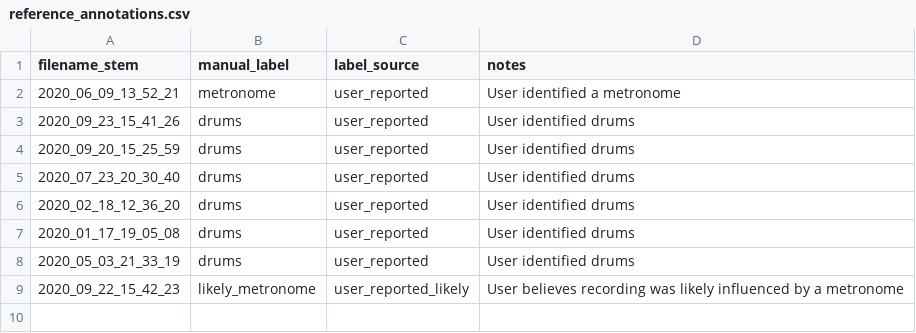
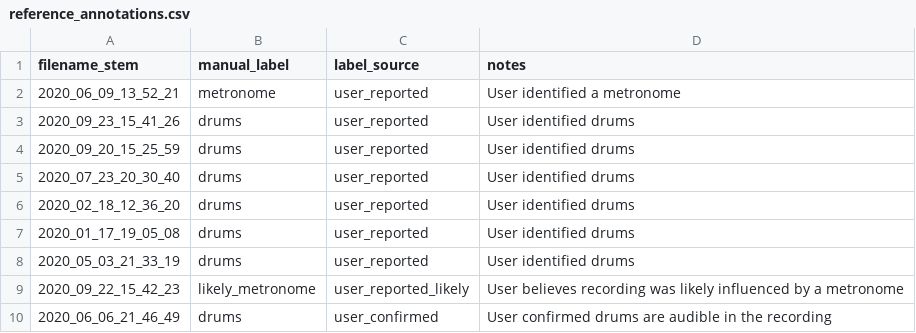
Before and after one commit to koehnb79/audioanalyze, a CSV file: reference_annotations.csv, drawn as a sheet.

Commit message:
Add user-confirmed drum recording to validation annotations

```diff
--- a/reference_annotations.csv
+++ b/reference_annotations.csv
@@ -9 +9,2 @@ filename_stem,manual_label,label_source,notes
 2020_09_22_15_42_23,likely_metronome,user_reported_likely,User believes recording was likely influenced by a metronome
+2020_06_06_21_46_49,drums,user_confirmed,User confirmed drums are audible in the recording
```
